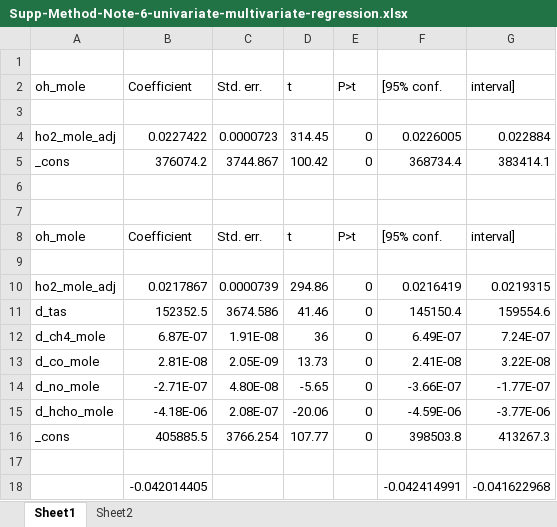
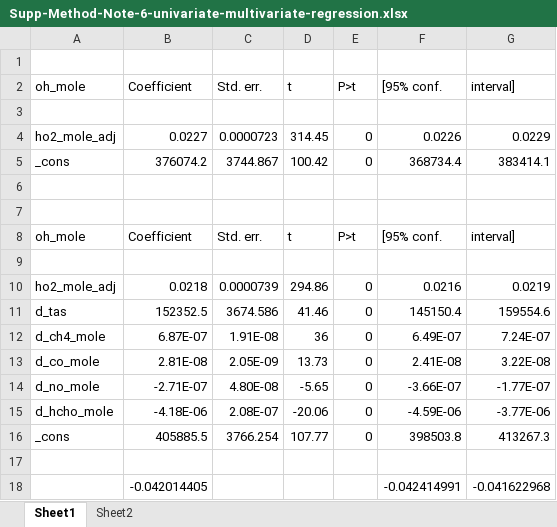
Before and after one commit to csuen27/ozone-radical-diagnosis, an Excel workbook: Supplementary Analyses/Supplementary Method Note 6/Supp-Method-Note-6-univariate-multivariate-regression.xlsx, sheet Sheet1, drawn as a sheet; values as stored, in another font and other column widths than the file's, no borders; the diff names each change by its address in the sheet, - before the commit and + after, or states it on an @@ line.

```diff
--- a/Supplementary Analyses/Supplementary Method Note 6/Supp-Method-Note-6-univariate-multivariate-regression.xlsx (sheet Sheet1)
+++ b/Supplementary Analyses/Supplementary Method Note 6/Supp-Method-Note-6-univariate-multivariate-regression.xlsx (sheet Sheet1)
-B4 (Coefficient): 0.0227422
+B4 (Coefficient): 0.0227
-F4 ([95% conf.): 0.0226005
+F4 ([95% conf.): 0.0226
-G4 (interval]): 0.022884
+G4 (interval]): 0.0229
-B10 (Coefficient): 0.0217867
+B10 (Coefficient): 0.0218
-F10 ([95% conf.): 0.0216419
+F10 ([95% conf.): 0.0216
-G10 (interval]): 0.0219315
+G10 (interval]): 0.0219
```
Also changed, not shown: sheet Sheet2, 1 other file.
